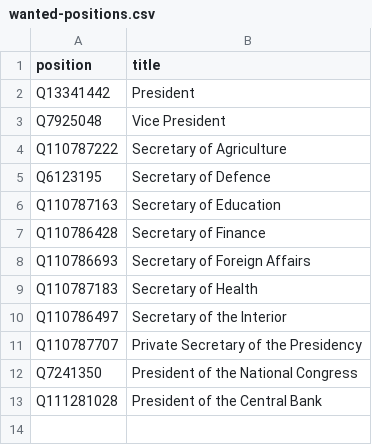
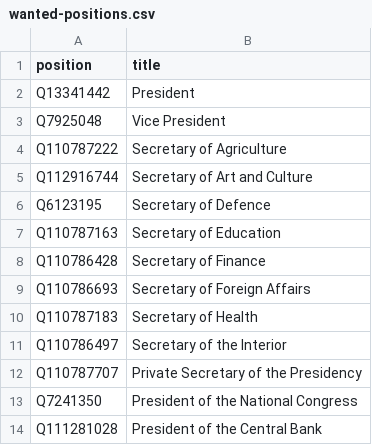
Before and after one commit to every-politician-scrapers/honduras-ministers, a CSV file: wikidata/wanted-positions.csv, drawn as a sheet.

Commit message:
Add Secretary of Art and Culture

```diff
--- a/wikidata/wanted-positions.csv
+++ b/wikidata/wanted-positions.csv
@@ -4,2 +4,3 @@ Q7925048,Vice President
 Q110787222,Secretary of Agriculture
+Q112916744,Secretary of Art and Culture
 Q6123195,Secretary of Defence
```
